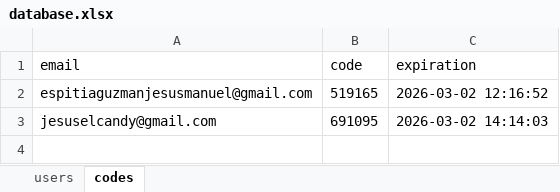
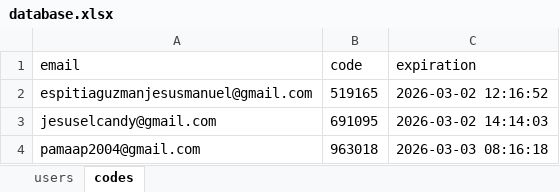
Before and after one commit to jesus-espitia/autompython, an Excel workbook: PAMaap/app/archives/XLXS_IMPORT/database.xlsx, sheet codes, drawn as a sheet; values as stored, in another font and other column widths than the file's, no borders; the diff names each change by its address in the sheet, - before the commit and + after, or states it on an @@ line.

```diff
--- a/PAMaap/app/archives/XLXS_IMPORT/database.xlsx (sheet codes)
+++ b/PAMaap/app/archives/XLXS_IMPORT/database.xlsx (sheet codes)
+row 4: pamaap2004@gmail.com | 963018 | 2026-03-03 08:16:18
```
Also changed, not shown: sheet users, 26 other files.
